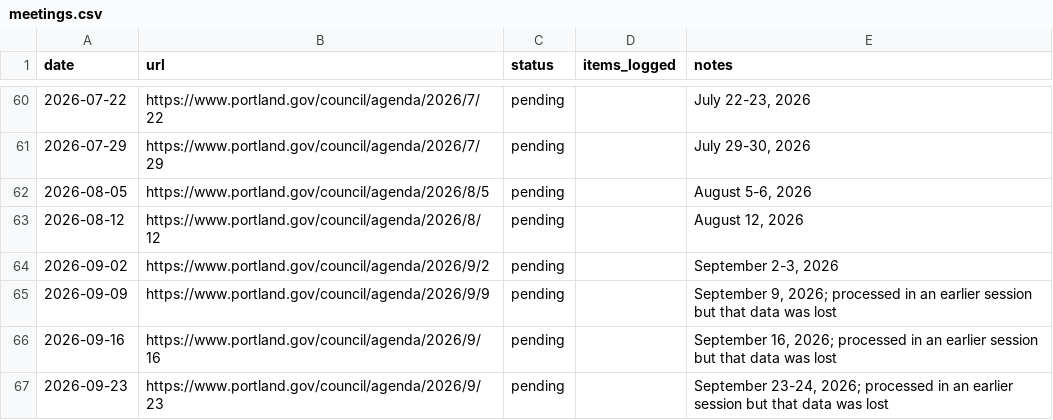
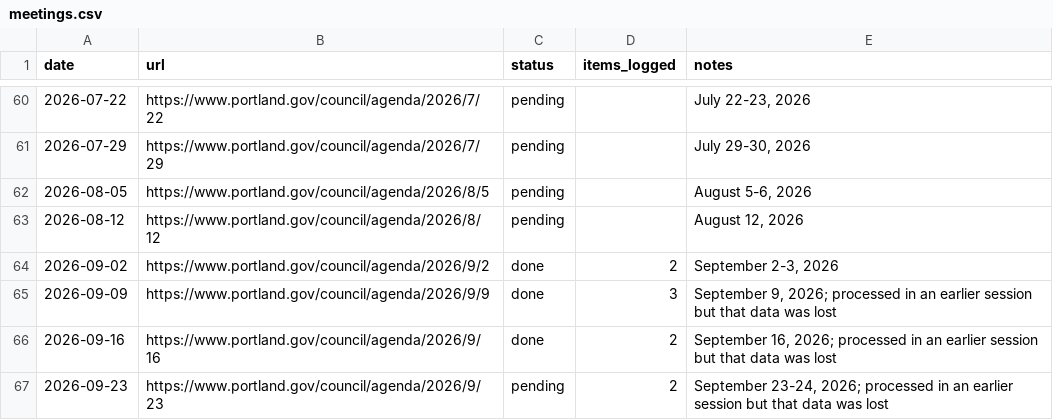
Before and after one commit to Portland-City-Council-Votes/pdxcouncilvotes, a CSV file: data/meetings.csv, drawn as a sheet; only a part is shown, gaps mark what is left out.

```diff
--- a/data/meetings.csv
+++ b/data/meetings.csv
@@ -63,5 +63,5 @@ date,url,status,items_logged,notes
 2026-08-12,https://www.portland.gov/council/agenda/2026/8/12,pending,,"August 12, 2026"
-2026-09-02,https://www.portland.gov/council/agenda/2026/9/2,pending,,"September 2-3, 2026"
-2026-09-09,https://www.portland.gov/council/agenda/2026/9/9,pending,,"September 9, 2026; processed in an earlier session but that data was lost"
-2026-09-16,https://www.portland.gov/council/agenda/2026/9/16,pending,,"September 16, 2026; processed in an earlier session but that data was lost"
-2026-09-23,https://www.portland.gov/council/agenda/2026/9/23,pending,,"September 23-24, 2026; processed in an earlier session but that data was lost"
+2026-09-02,https://www.portland.gov/council/agenda/2026/9/2,done,2,"September 2-3, 2026"
+2026-09-09,https://www.portland.gov/council/agenda/2026/9/9,done,3,"September 9, 2026; processed in an earlier session but that data was lost"
+2026-09-16,https://www.portland.gov/council/agenda/2026/9/16,done,2,"September 16, 2026; processed in an earlier session but that data was lost"
+2026-09-23,https://www.portland.gov/council/agenda/2026/9/23,pending,2,"September 23-24, 2026; processed in an earlier session but that data was lost"
```
Also changed, not shown: 5 other files.
